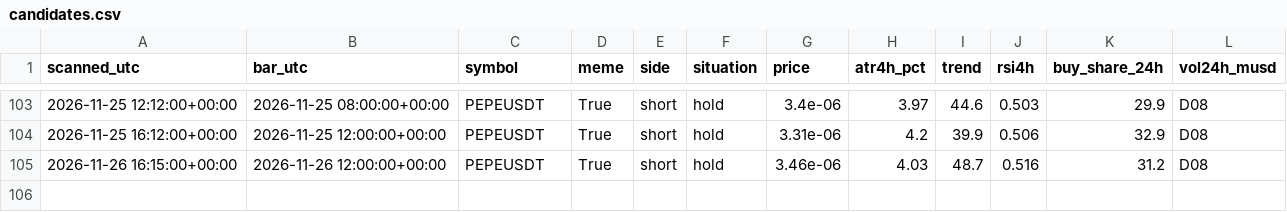
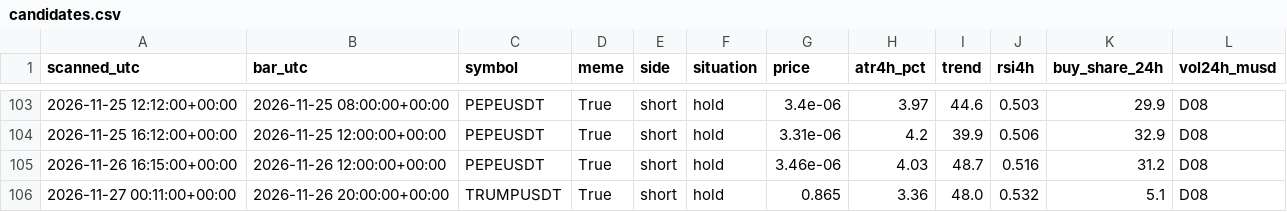
Before and after one commit to atwirabih01-creator/my-first-project, a CSV file: trading/journal/candidates.csv, drawn as a sheet; only a part is shown, gaps mark what is left out; the diff names each change by its address in the sheet, - before the commit and + after, or states it on an @@ line.

```diff
--- a/trading/journal/candidates.csv
+++ b/trading/journal/candidates.csv
+row 106: 2026-11-27 00:11:00+00:00 | 2026-11-26 20:00:00+00:00 | TRUMPUSDT | True | short | hold | 0.865 | 3.36 | 48.0 | 0.532 | 5.1 | D08
```
Also changed, not shown: 4 other files.
